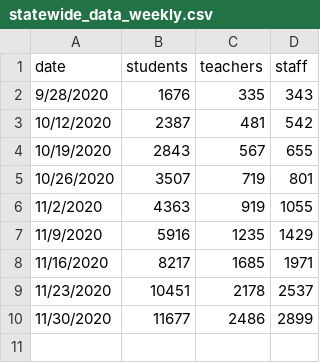
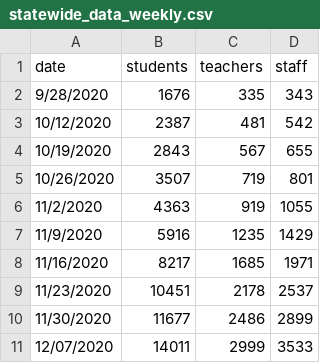
Before and after one commit to Chalkbeat/in-covid-data, a CSV file: statewide_data_weekly.csv, drawn as a sheet; the diff names each change by its address in the sheet, - before the commit and + after, or states it on an @@ line.

```diff
--- a/statewide_data_weekly.csv
+++ b/statewide_data_weekly.csv
+row 11: 12/07/2020 | 14011 | 2999 | 3533
```
Also changed, not shown: daily_school_cases.csv, school_data.csv, 2 other files.
